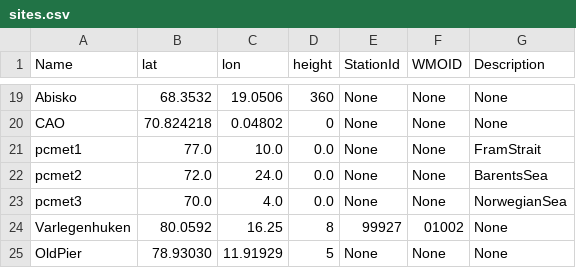
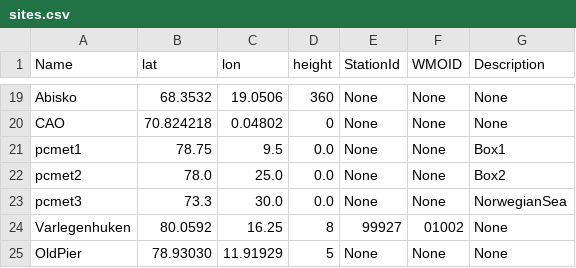
Before and after one commit to ainajoh/islas, a CSV file: weathervis/weathervis/data/sites.csv, drawn as a sheet; only a part is shown, gaps mark what is left out.

```diff
--- a/weathervis/weathervis/data/sites.csv
+++ b/weathervis/weathervis/data/sites.csv
@@ -20,5 +20,5 @@ Abisko;68.3532;19.0506;360;None;None;None
 CAO;70.824218;0.04802;0;None;None;None
-pcmet1;77.0;10.0;0.0;None;None;FramStrait
-pcmet2;72.0;24.0;0.0;None;None;BarentsSea
-pcmet3;70.0;4.0;0.0;None;None;NorwegianSea
+pcmet1;78.75;9.5;0.0;None;None;Box1
+pcmet2;78.0;25.0;0.0;None;None;Box2
+pcmet3;73.3;30.0;0.0;None;None;NorwegianSea
 Varlegenhuken;80.0592;16.25;8;99927;01002;None
```
Also changed, not shown: 16 other files.
